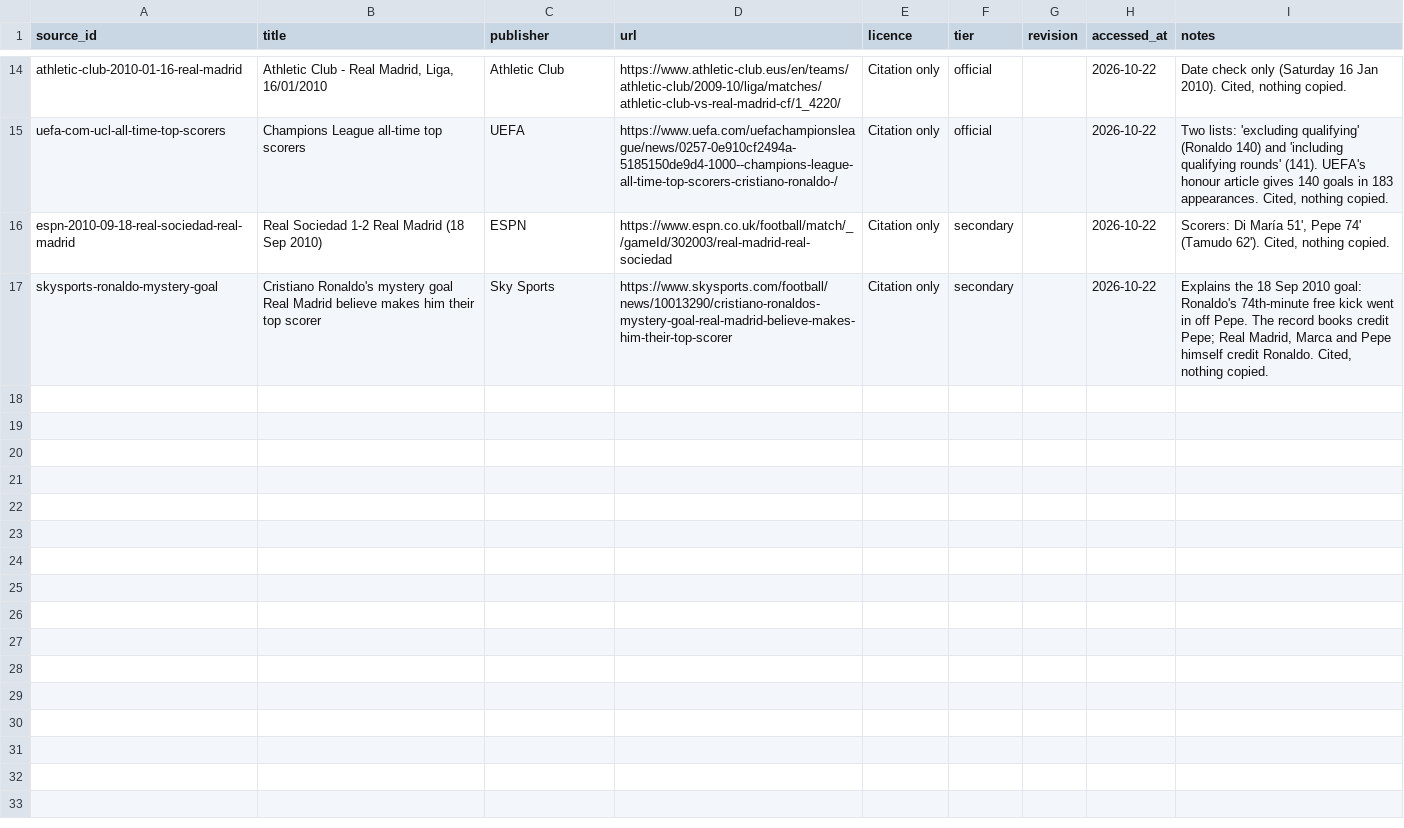
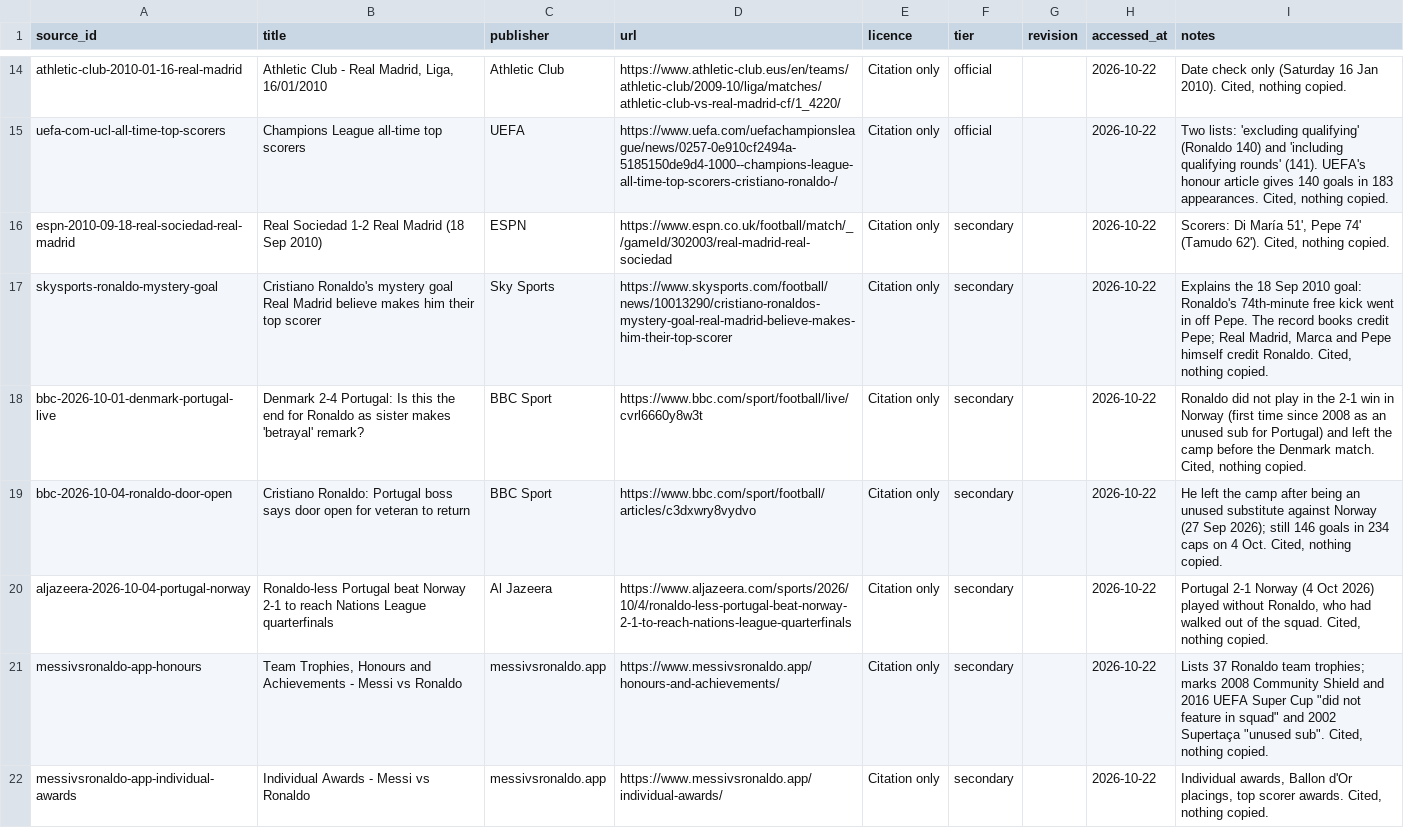
Before and after one commit to honest-abe-7/siuuustats, a CSV file: data/sources.csv, drawn as a sheet; only a part is shown, gaps mark what is left out; the diff covers the shown part only; the diff names each change by its address in the sheet, - before the commit and + after, or states it on an @@ line.

Commit message:
data(m3b): summary citations for every figure, row-level sources, club season totals, career goals/game, club names; trophies (35 counted / 37 incl. not-in-squad) and awards with honours reconciliation; unused-squad input for intl ingest (2026-09-27 Norway, appeared=false)

```diff
--- a/data/sources.csv
+++ b/data/sources.csv
+row 18: bbc-2026-10-01-denmark-portugal-live | Denmark 2-4 Portugal: Is this the end for Ronaldo as sister makes 'betrayal' remark? | BBC Sport | https://www.bbc.com/sport/football/live/cvrl6660y8w3t | Citation only | secondary |  | 2026-10-22 | Ronaldo did not play in the 2-1 win in Norway (first time since 2008 as an unused sub for Portugal) and left the camp before the Denmark match. Cited, nothing copied.
+row 19: bbc-2026-10-04-ronaldo-door-open | Cristiano Ronaldo: Portugal boss says door open for veteran to return | BBC Sport | https://www.bbc.com/sport/football/articles/c3dxwry8vydvo | Citation only | secondary |  | 2026-10-22 | He left the camp after being an unused substitute against Norway (27 Sep 2026); still 146 goals in 234 caps on 4 Oct. Cited, nothing copied.
+row 20: aljazeera-2026-10-04-portugal-norway | Ronaldo-less Portugal beat Norway 2-1 to reach Nations League quarterfinals | Al Jazeera | https://www.aljazeera.com/sports/2026/10/4/ronaldo-less-portugal-beat-norway-2-1-to-reach-nations-league-quarterfinals | Citation only | secondary |  | 2026-10-22 | Portugal 2-1 Norway (4 Oct 2026) played without Ronaldo, who had walked out of the squad. Cited, nothing copied.
+row 21: messivsronaldo-app-honours | Team Trophies, Honours and Achievements - Messi vs Ronaldo | messivsronaldo.app | https://www.messivsronaldo.app/honours-and-achievements/ | Citation only | secondary |  | 2026-10-22 | Lists 37 Ronaldo team trophies; marks 2008 Community Shield and 2016 UEFA Super Cup "did not feature in squad" and 2002 Supertaça "unused sub". Cited, nothing copied.
+row 22: messivsronaldo-app-individual-awards | Individual Awards - Messi vs Ronaldo | messivsronaldo.app | https://www.messivsronaldo.app/individual-awards/ | Citation only | secondary |  | 2026-10-22 | Individual awards, Ballon d'Or placings, top scorer awards. Cited, nothing copied.
```
Also changed, not shown: 5 added rows elsewhere in this file, data/competitions.csv, data/matches.csv, 10 other files.
